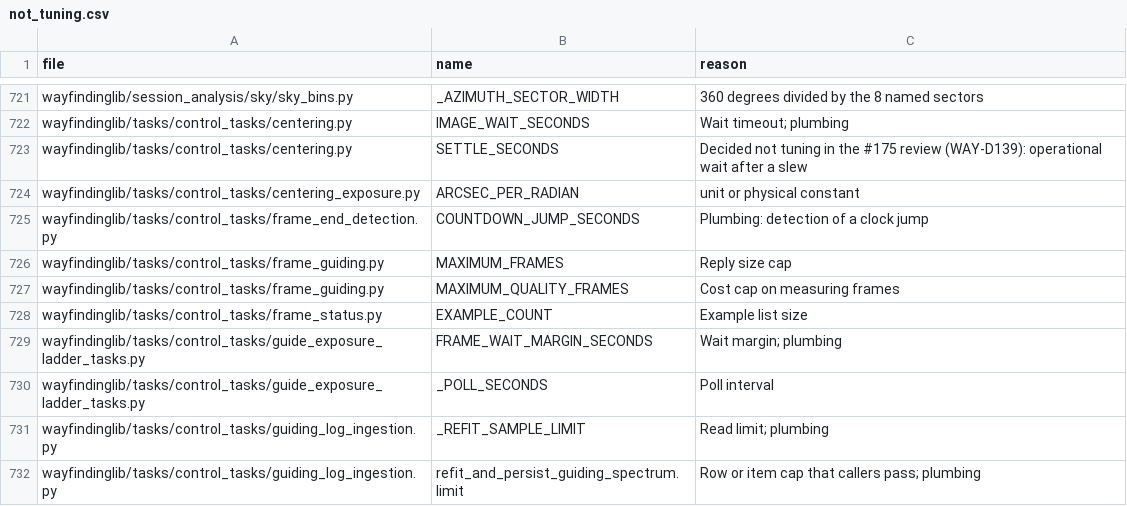
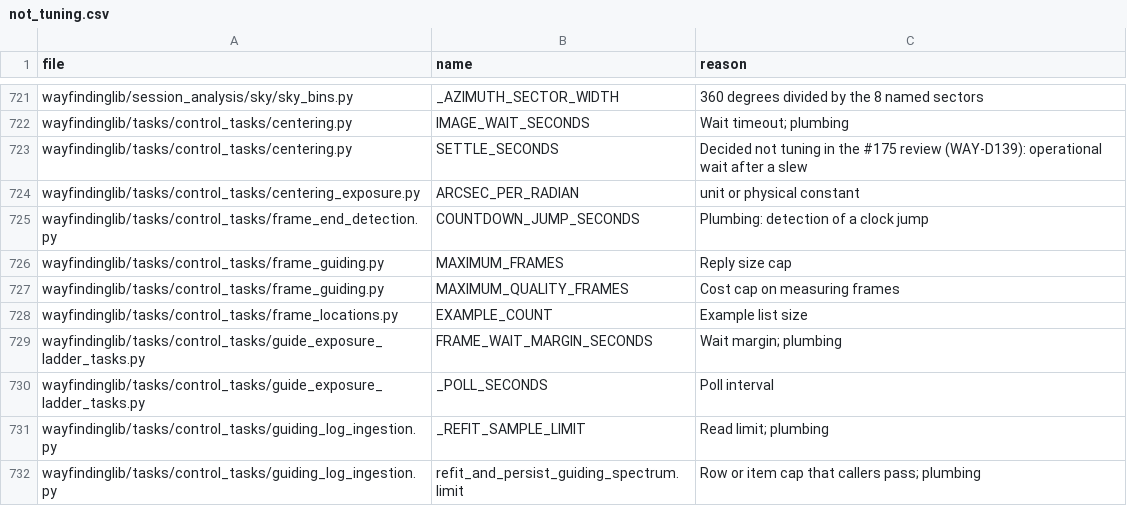
Before and after one commit to m1chae2/astrometrics, a CSV file: build/documentation/parameter_inventory/not_tuning.csv, drawn as a sheet; only a part is shown, gaps mark what is left out.

```diff
--- a/build/documentation/parameter_inventory/not_tuning.csv
+++ b/build/documentation/parameter_inventory/not_tuning.csv
@@ -727,3 +727,3 @@ wayfindinglib/tasks/control_tasks/frame_guiding.py,MAXIMUM_FRAMES,Reply size cap
 wayfindinglib/tasks/control_tasks/frame_guiding.py,MAXIMUM_QUALITY_FRAMES,Cost cap on measuring frames
-wayfindinglib/tasks/control_tasks/frame_status.py,EXAMPLE_COUNT,Example list size
+wayfindinglib/tasks/control_tasks/frame_locations.py,EXAMPLE_COUNT,Example list size
 wayfindinglib/tasks/control_tasks/guide_exposure_ladder_tasks.py,FRAME_WAIT_MARGIN_SECONDS,Wait margin; plumbing
```
Also changed, not shown: 6 other files.
